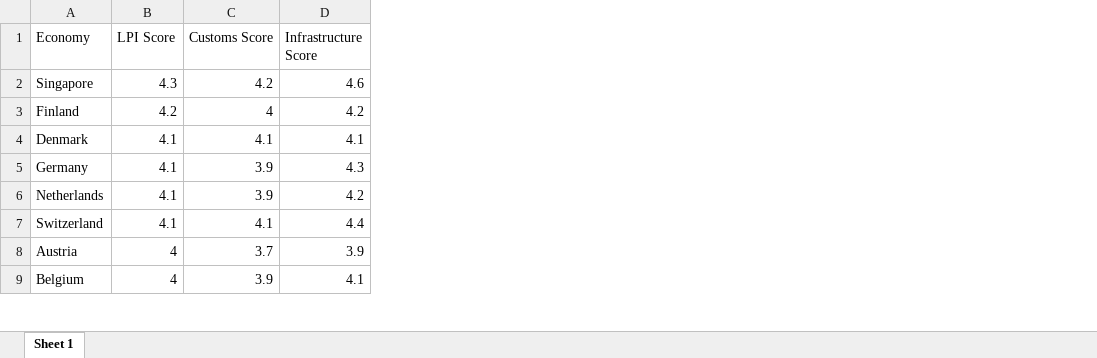
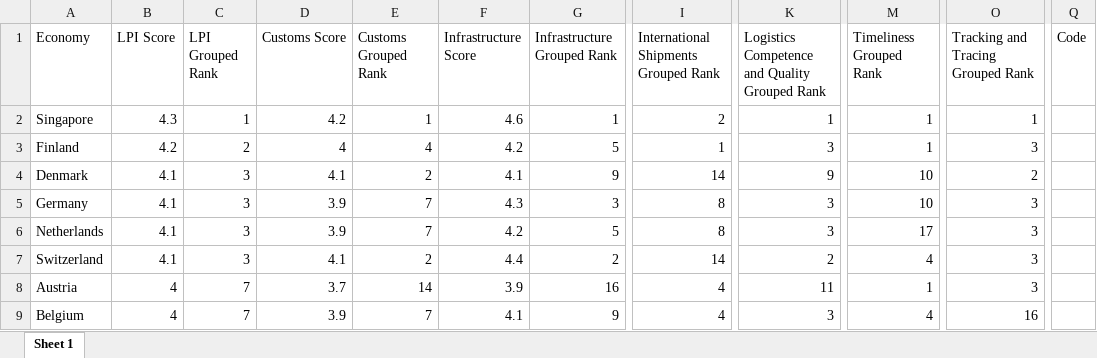
Before and after one commit to DiogoRibeiro7/international_logistics_performance, an Excel workbook: R/Combined_Data.xlsx, sheet Sheet 1, drawn as a sheet; only a part is shown, gaps mark what is left out; values as stored, in another font and other column widths than the file's, no borders; charts and pictures not drawn; the diff names each change by its address in the sheet, - before the commit and + after, or states it on an @@ line.

```diff
--- a/R/Combined_Data.xlsx (sheet Sheet 1)
+++ b/R/Combined_Data.xlsx (sheet Sheet 1)
+column C (LPI Grouped Rank), rows 2-9: 1 | 2 | 3 | 3 | 3 | 3 | 7 | 7
+column E (Customs Grouped Rank), rows 2-9: 1 | 4 | 2 | 7 | 7 | 2 | 14 | 7
+column G (Infrastructure Grouped Rank), rows 2-9: 1 | 5 | 9 | 3 | 5 | 2 | 16 | 9
+column I, rows 1-9: International Shipments Grouped Rank | 2 | 1 | 14 | 8 | 8 | 14 | 4 | 4
+column K, rows 1-9: Logistics Competence and Quality Grouped Rank | 1 | 3 | 9 | 3 | 3 | 2 | 11 | 3
+column M (Timeliness Grouped Rank), rows 2-9: 1 | 1 | 10 | 10 | 17 | 4 | 1 | 4
+column O, rows 1-9: Tracking and Tracing Grouped Rank | 1 | 3 | 2 | 3 | 3 | 3 | 3 | 16
+column Q (Code), empty
```
Also changed, not shown: charts or pictures, 1 other file.
